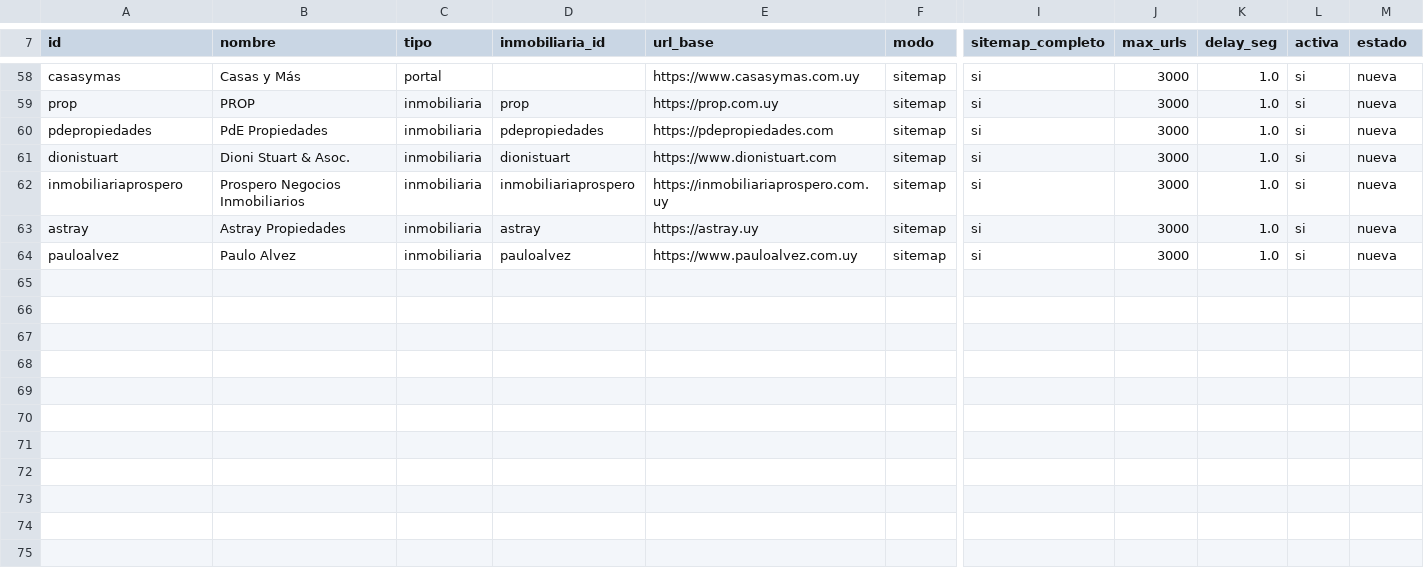
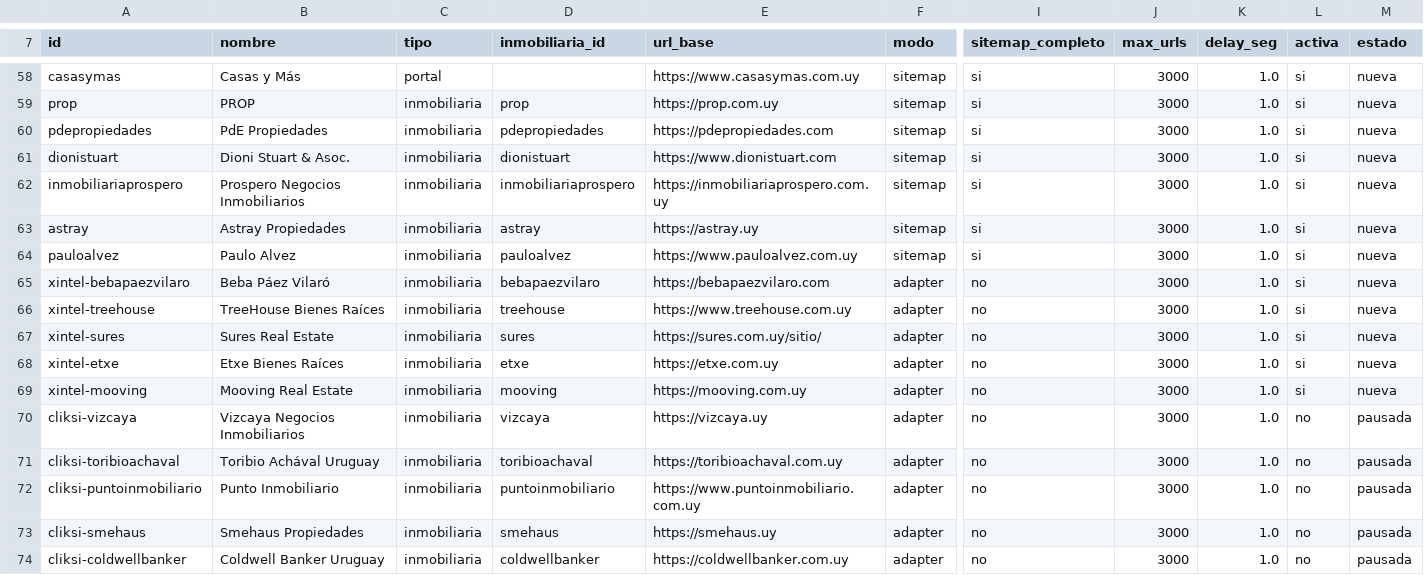
Before and after one commit to manuelstorace02/radar-inmobiliario, a CSV file: data/seed/fuentes.csv, drawn as a sheet; only a part is shown, gaps mark what is left out; rows hold the shown columns only; the diff names each change by its address in the sheet, - before the commit and + after, or states it on an @@ line.

```diff
--- a/data/seed/fuentes.csv
+++ b/data/seed/fuentes.csv
+row 65: xintel-bebapaezvilaro | Beba Páez Vilaró | inmobiliaria | bebapaezvilaro | https://bebapaezvilaro.com | adapter | no | 3000 | 1.0 | si | nueva
+row 66: xintel-treehouse | TreeHouse Bienes Raíces | inmobiliaria | treehouse | https://www.treehouse.com.uy | adapter | no | 3000 | 1.0 | si | nueva
+row 67: xintel-sures | Sures Real Estate | inmobiliaria | sures | https://sures.com.uy/sitio/ | adapter | no | 3000 | 1.0 | si | nueva
+row 68: xintel-etxe | Etxe Bienes Raíces | inmobiliaria | etxe | https://etxe.com.uy | adapter | no | 3000 | 1.0 | si | nueva
+row 69: xintel-mooving | Mooving Real Estate | inmobiliaria | mooving | https://mooving.com.uy | adapter | no | 3000 | 1.0 | si | nueva
+row 70: cliksi-vizcaya | Vizcaya Negocios Inmobiliarios | inmobiliaria | vizcaya | https://vizcaya.uy | adapter | no | 3000 | 1.0 | no | pausada
+row 71: cliksi-toribioachaval | Toribio Achával Uruguay | inmobiliaria | toribioachaval | https://toribioachaval.com.uy | adapter | no | 3000 | 1.0 | no | pausada
+row 72: cliksi-puntoinmobiliario | Punto Inmobiliario | inmobiliaria | puntoinmobiliario | https://www.puntoinmobiliario.com.uy | adapter | no | 3000 | 1.0 | no | pausada
+row 73: cliksi-smehaus | Smehaus Propiedades | inmobiliaria | smehaus | https://smehaus.uy | adapter | no | 3000 | 1.0 | no | pausada
+row 74: cliksi-coldwellbanker | Coldwell Banker Uruguay | inmobiliaria | coldwellbanker | https://coldwellbanker.com.uy | adapter | no | 3000 | 1.0 | no | pausada
```
Also changed, not shown: data/seed/barrios.csv, data/seed/inmobiliarias.csv, 1 other file.
